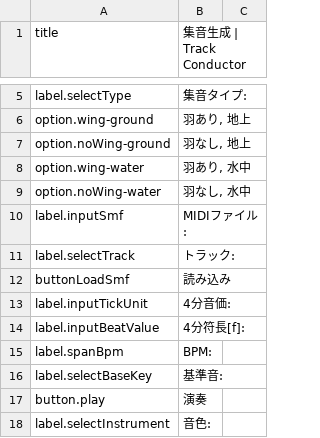
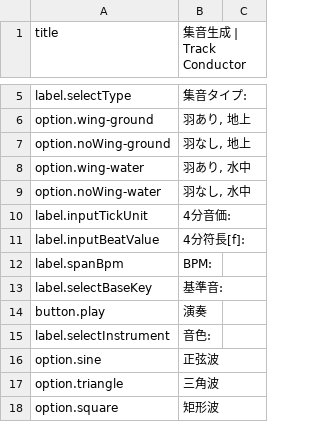
Before and after one commit to Genkiii-maker/railmusic, a CSV file: langs/ja.csv, drawn as a sheet; only a part is shown, gaps mark what is left out; the shorter side is filled out with more unchanged rows; the diff names each change by its address in the sheet, - before the commit and + after, or states it on an @@ line.

Commit message:
Clean up Japanese localization labels
Removed unused labels from Japanese localization.

```diff
--- a/langs/ja.csv
+++ b/langs/ja.csv
-row 10: label.inputSmf | MIDIファイル:
-row 11: label.selectTrack | トラック:
-row 12: buttonLoadSmf | 読み込み
```
